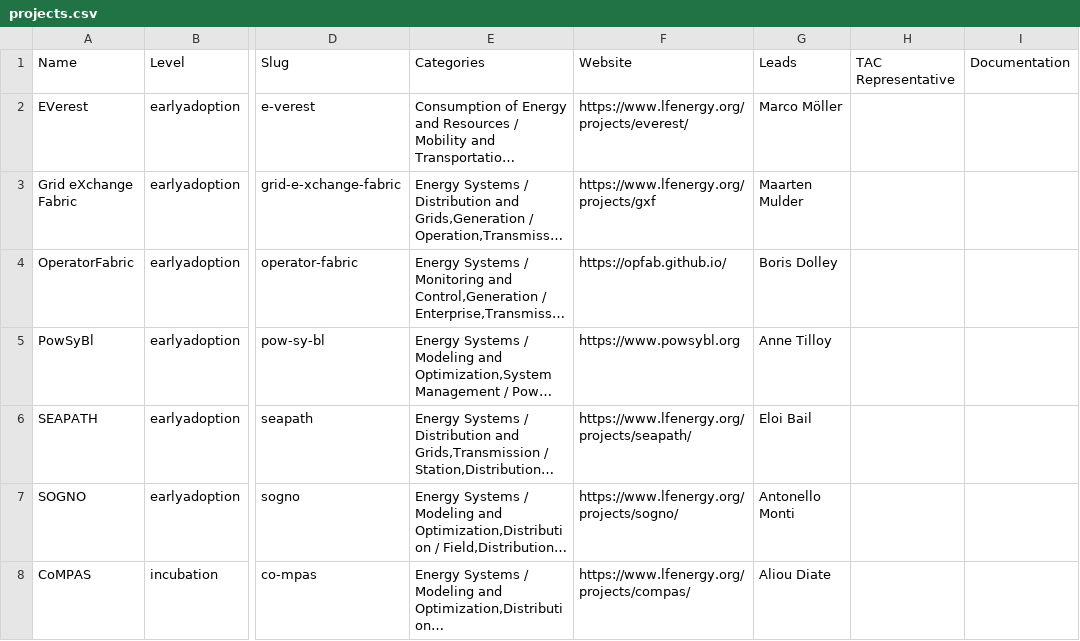
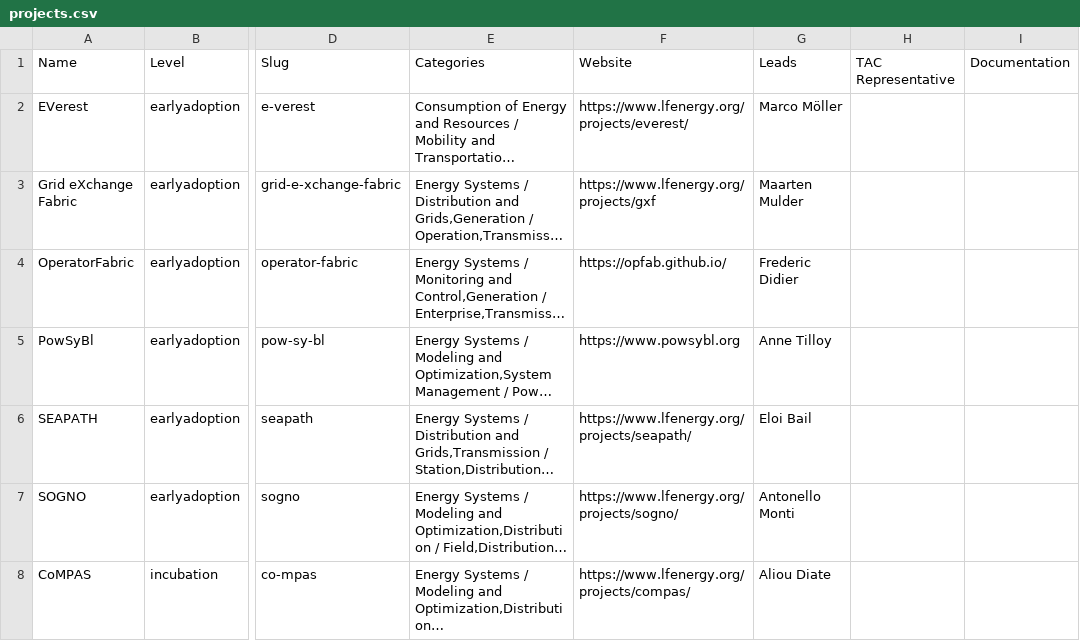
Before and after one commit to lf-energy/tac, a CSV file: _data/projects.csv, drawn as a sheet; only a part is shown, gaps mark what is left out; long unchanged cells end in …; the diff names each change by its address in the sheet, - before the commit and + after, or states it on an @@ line.

```diff
--- a/_data/projects.csv
+++ b/_data/projects.csv
-G4: Boris Dolley
+G4: Frederic Didier
```
